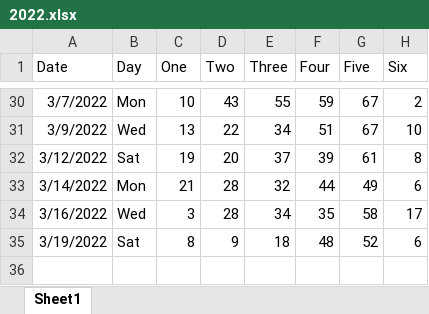
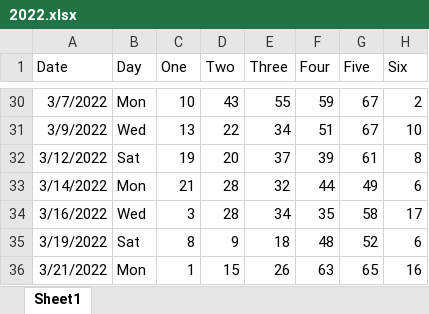
Before and after one commit to mmv456/Powerball, an Excel workbook: 2022.xlsx, sheet Sheet1, drawn as a sheet; only a part is shown, gaps mark what is left out; values as stored, in another font and other column widths than the file's, no borders; the diff names each change by its address in the sheet, - before the commit and + after, or states it on an @@ line.

Commit message:
Update 2022.xlsx

```diff
--- a/2022.xlsx (sheet Sheet1)
+++ b/2022.xlsx (sheet Sheet1)
+row 36: 3/21/2022 | Mon | 1 | 15 | 26 | 63 | 65 | 16
```
